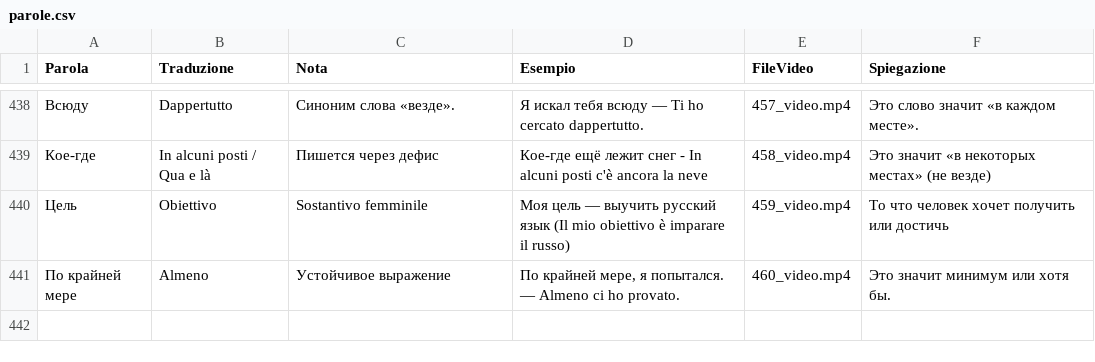
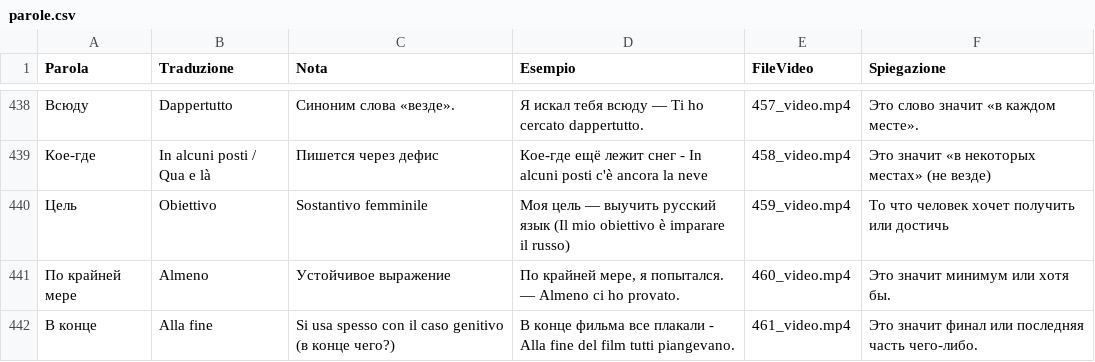
Before and after one commit to gfusarbassini/flashcards-video-bot, a CSV file: parole.csv, drawn as a sheet; only a part is shown, gaps mark what is left out; the diff names each change by its address in the sheet, - before the commit and + after, or states it on an @@ line.

```diff
--- a/parole.csv
+++ b/parole.csv
+row 442: В конце | Alla fine | Si usa spesso con il caso genitivo (в конце чего?) | В конце фильма все плакали - Alla fine del film tutti piangevano. | 461_video.mp4 | Это значит финал или последняя часть чего-либо.
```
Also changed, not shown: 1 other file.
